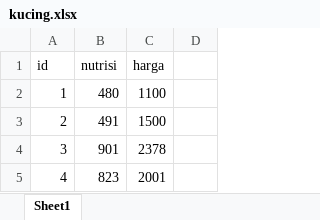
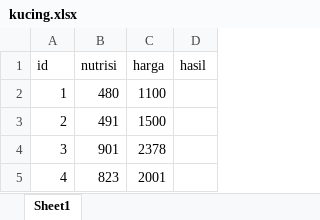
Before and after one commit to rezzaaag/Fuzzy, an Excel workbook: kucing.xlsx, sheet Sheet1, drawn as a sheet; only a part is shown; values as stored, in another font and other column widths than the file's, no borders; the diff names each change by its address in the sheet, - before the commit and + after, or states it on an @@ line.

Commit message:
lanjutan

```diff
--- a/kucing.xlsx (sheet Sheet1)
+++ b/kucing.xlsx (sheet Sheet1)
-D1: (empty)
+D1: hasil
```
